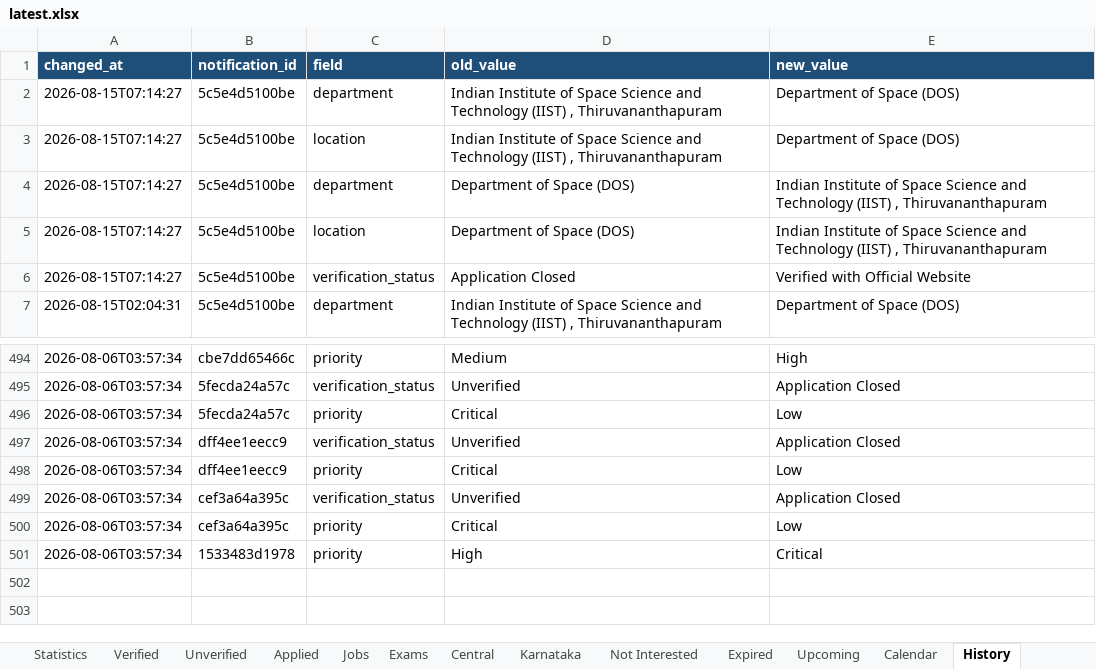
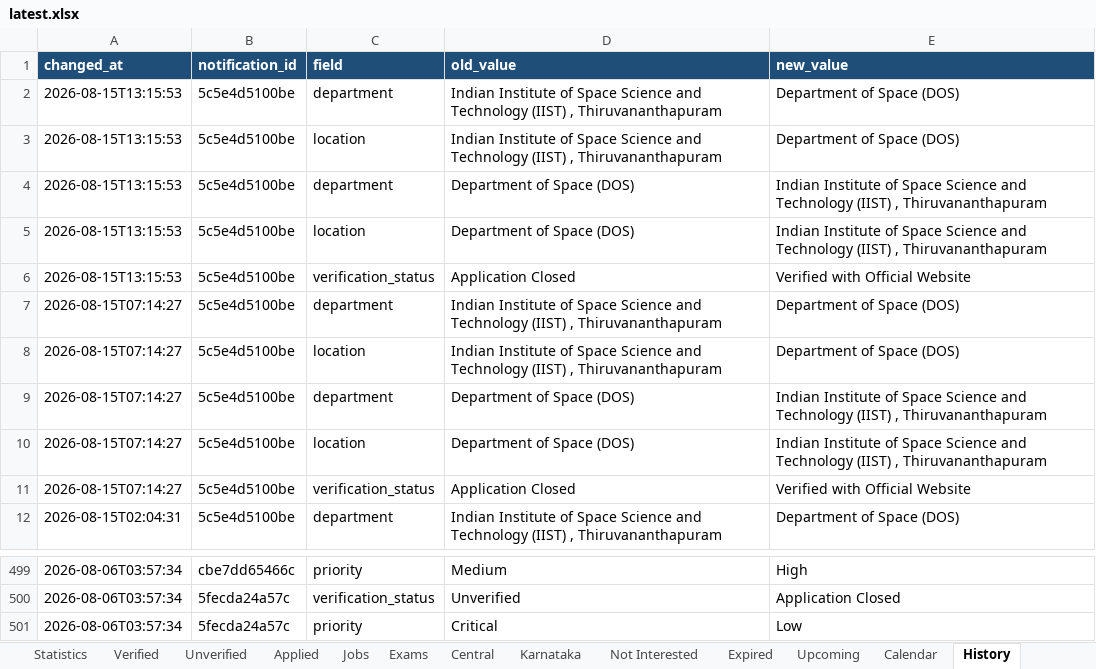
Before and after one commit to DarkWeb2024/govt-jobs-tracker, an Excel workbook: docs/data/latest.xlsx, sheet History, drawn as a sheet; only a part is shown, gaps mark what is left out; values as stored, in another font and other column widths than the file's, no borders; removed rows and columns are numbered as before the commit, all else as after; the diff names each change by its address in the sheet, - before the commit and + after, or states it on an @@ line.

```diff
--- a/docs/data/latest.xlsx (sheet History)
+++ b/docs/data/latest.xlsx (sheet History)
+row 2: 2026-08-15T13:15:53 | 5c5e4d5100be | department | Indian Institute of Space Science and Technology (IIST) , Thiruvananthapuram | Department of Space (DOS)
+row 3: 2026-08-15T13:15:53 | 5c5e4d5100be | location | Indian Institute of Space Science and Technology (IIST) , Thiruvananthapuram | Department of Space (DOS)
+row 4: 2026-08-15T13:15:53 | 5c5e4d5100be | department | Department of Space (DOS) | Indian Institute of Space Science and Technology (IIST) , Thiruvananthapuram
+row 5: 2026-08-15T13:15:53 | 5c5e4d5100be | location | Department of Space (DOS) | Indian Institute of Space Science and Technology (IIST) , Thiruvananthapuram
+row 6: 2026-08-15T13:15:53 | 5c5e4d5100be | verification_status | Application Closed | Verified with Official Website
-row 497: 2026-08-06T03:57:34 | dff4ee1eecc9 | verification_status | Unverified | Application Closed
-row 498: 2026-08-06T03:57:34 | dff4ee1eecc9 | priority | Critical | Low
-row 499: 2026-08-06T03:57:34 | cef3a64a395c | verification_status | Unverified | Application Closed
-row 500: 2026-08-06T03:57:34 | cef3a64a395c | priority | Critical | Low
-row 501: 2026-08-06T03:57:34 | 1533483d1978 | priority | High | Critical
```
Also changed, not shown: sheet Jobs, sheet Central, sheet Unverified, sheet Karnataka, sheet Expired, sheet Verified, 5 more sheets, 5 other files.
